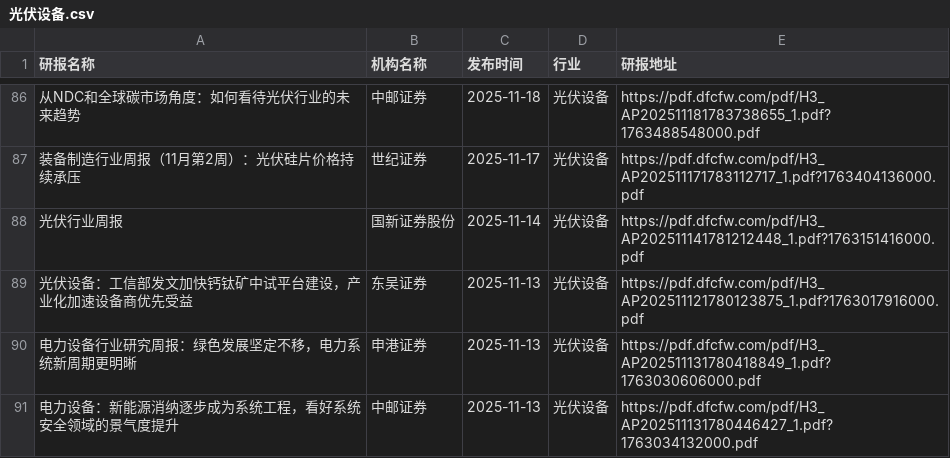
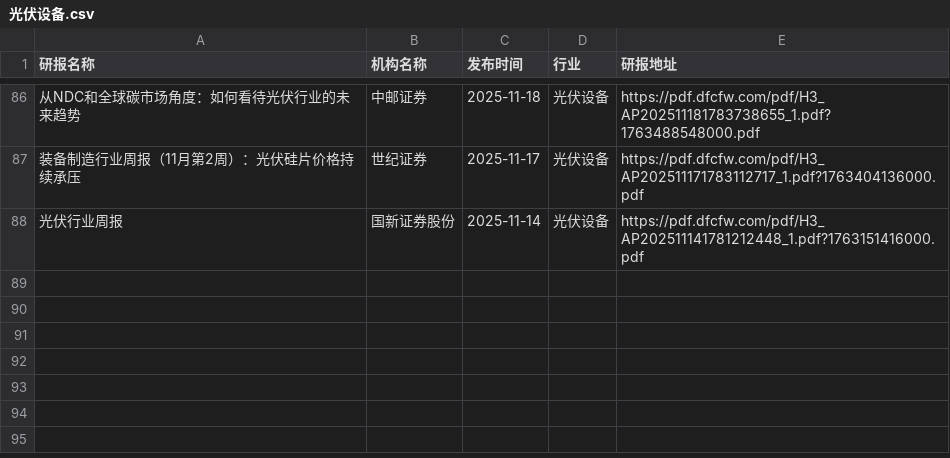
Before and after one commit to blackk2024/report, a CSV file: eastmoney/光伏设备.csv, drawn as a sheet; only a part is shown, gaps mark what is left out; the diff names each change by its address in the sheet, - before the commit and + after, or states it on an @@ line.

```diff
--- a/eastmoney/光伏设备.csv
+++ b/eastmoney/光伏设备.csv
-row 89: 光伏设备：工信部发文加快钙钛矿中试平台建设，产业化加速设备商优先受益 | 东吴证券 | 2025-11-13 | 光伏设备 | https://pdf.dfcfw.com/pdf/H3_AP202511121780123875_1.pdf?1763017916000.pdf
-row 90: 电力设备行业研究周报：绿色发展坚定不移，电力系统新周期更明晰 | 申港证券 | 2025-11-13 | 光伏设备 | https://pdf.dfcfw.com/pdf/H3_AP202511131780418849_1.pdf?1763030606000.pdf
-row 91: 电力设备：新能源消纳逐步成为系统工程，看好系统安全领域的景气度提升 | 中邮证券 | 2025-11-13 | 光伏设备 | https://pdf.dfcfw.com/pdf/H3_AP202511131780446427_1.pdf?1763034132000.pdf
```
Also changed, not shown: eastmoney/化学制药.csv, eastmoney/商业百货.csv, 44 other files.
